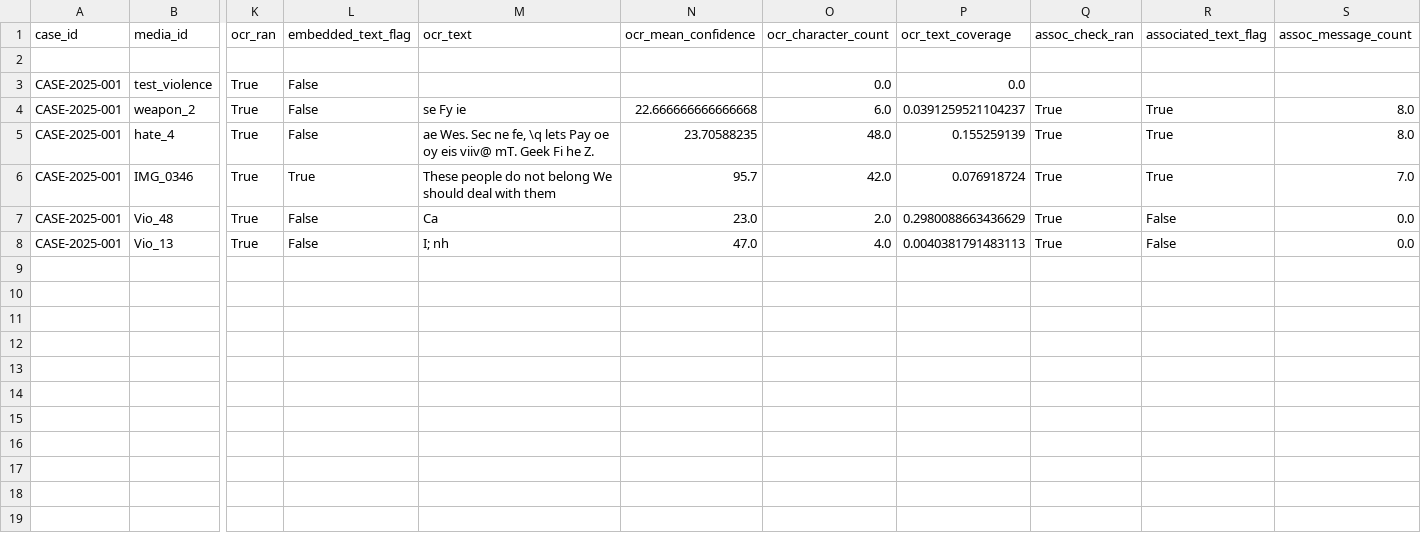
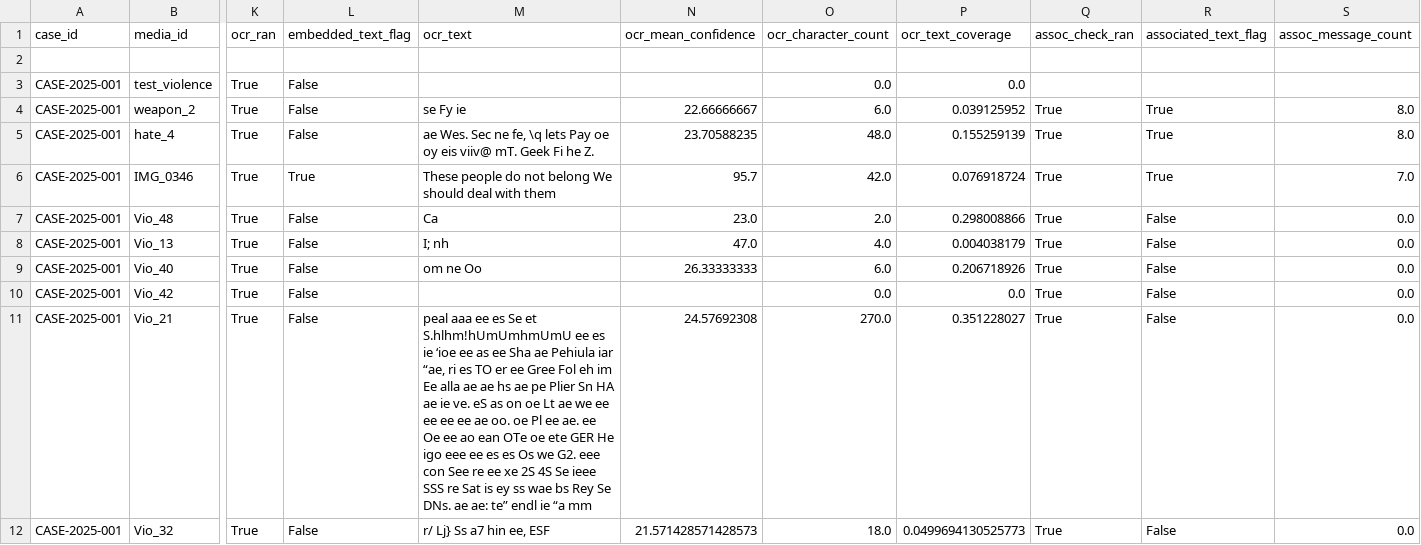
Before and after one commit to CS-Ponkoj/Hate-and-Threat-Detection-in-Forensics, a CSV file: image_evidence.csv, drawn as a sheet; only a part is shown, gaps mark what is left out; rows hold the shown columns only; the diff names each change by its address in the sheet, - before the commit and + after, or states it on an @@ line.

```diff
--- a/image_evidence.csv
+++ b/image_evidence.csv
-N4 (ocr_mean_confidence): 22.666666666666668
+N4 (ocr_mean_confidence): 22.66666667
-P4 (ocr_text_coverage): 0.0391259521104237
+P4 (ocr_text_coverage): 0.039125952
-P7 (ocr_text_coverage): 0.2980088663436629
+P7 (ocr_text_coverage): 0.298008866
-P8 (ocr_text_coverage): 0.0040381791483113
+P8 (ocr_text_coverage): 0.004038179
+row 9: CASE-2025-001 | Vio_40 | True | False | om ne Oo | 26.33333333 | 6.0 | 0.206718926 | True | False | 0.0
+row 10: CASE-2025-001 | Vio_42 | True | False |  |  | 0.0 | 0.0 | True | False | 0.0
+row 11: CASE-2025-001 | Vio_21 | True | False | peal aaa ee es Se et S.hlhm!hUmUmhmUmU ee es ie ‘ioe ee as ee Sha ae Pehiula iar “ae, ri es TO er ee Gree Fol eh im Ee alla ae ae hs ae pe Plier Sn HA ae ie ve. eS as on oe Lt ae we ee ee ee ee ae oo. oe Pl ee ae. ee Oe ee ao ean OTe oe ete GER He igo eee ee es es Os we G2. eee con See re ee xe 2S 4S Se ieee SSS re Sat is ey ss wae bs Rey Se DNs. ae ae: te” endl ie “a mm | 24.57692308 | 270.0 | 0.351228027 | True | False | 0.0
+row 12: CASE-2025-001 | Vio_32 | True | False | r/ Lj} Ss a7 hin ee, ESF | 21.571428571428573 | 18.0 | 0.0499694130525773 | True | False | 0.0
```
Also changed, not shown: openclip_outputs.csv, 3 other files.
